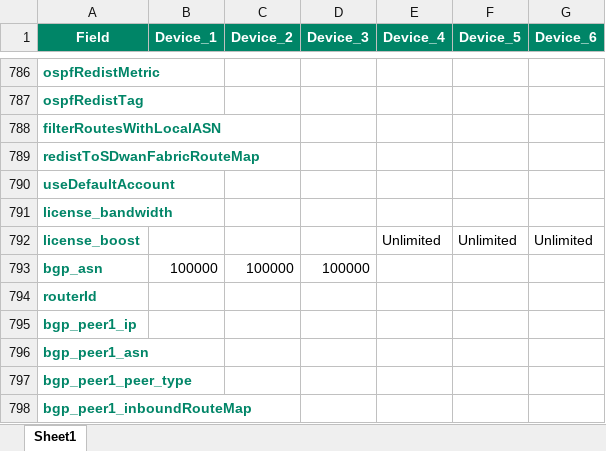
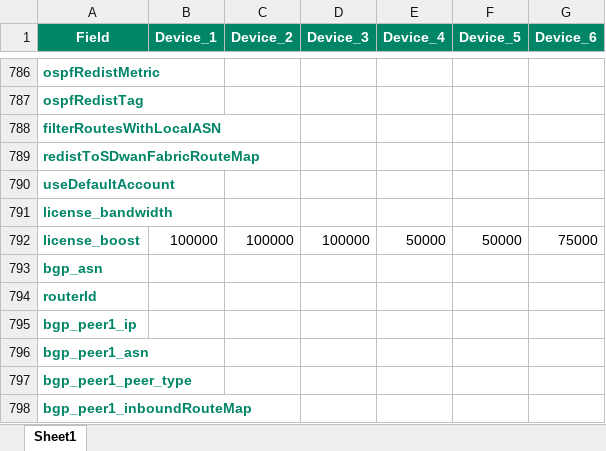
Before and after one commit to robertsonc/pyecsdwan, an Excel workbook: examples/generate_preconfig/preconfig-advanced-vertical.xlsx, sheet Sheet1, drawn as a sheet; only a part is shown, gaps mark what is left out; values as stored, in another font and other column widths than the file's, no borders; the diff names each change by its address in the sheet, - before the commit and + after, or states it on an @@ line.

Commit message:
corrected issues with excel preconfig gen

```diff
--- a/examples/generate_preconfig/preconfig-advanced-vertical.xlsx (sheet Sheet1)
+++ b/examples/generate_preconfig/preconfig-advanced-vertical.xlsx (sheet Sheet1)
-B792 (Device_1): (empty)
+B792 (Device_1): 100000
-C792 (Device_2): (empty)
+C792 (Device_2): 100000
-D792 (Device_3): (empty)
+D792 (Device_3): 100000
-E792 (Device_4): Unlimited
+E792 (Device_4): 50000
-F792 (Device_5): Unlimited
+F792 (Device_5): 50000
-G792 (Device_6): Unlimited
+G792 (Device_6): 75000
-B793 (Device_1): 100000
+B793 (Device_1): (empty)
-C793 (Device_2): 100000
+C793 (Device_2): (empty)
-D793 (Device_3): 100000
+D793 (Device_3): (empty)
```
Also changed, not shown: 5 other files.
